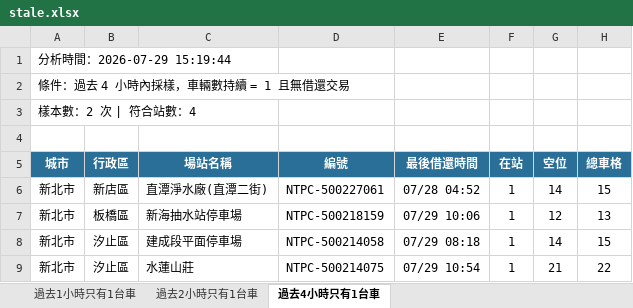
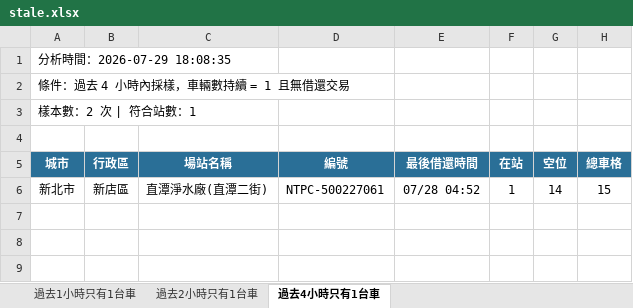
Before and after one commit to hippop3c/fixedbike, an Excel workbook: stale.xlsx, sheet 過去4小時只有1台車, drawn as a sheet; values as stored, in another font and other column widths than the file's, no borders; the diff names each change by its address in the sheet, - before the commit and + after, or states it on an @@ line.

```diff
--- a/stale.xlsx (sheet 過去4小時只有1台車)
+++ b/stale.xlsx (sheet 過去4小時只有1台車)
-A1 (城市): 分析時間：2026-07-29 15:19:44
+A1 (城市): 分析時間：2026-07-29 18:08:35
-A3 (城市): 樣本數：2 次 | 符合站數：4
+A3 (城市): 樣本數：2 次 | 符合站數：1
-row 7: 新北市 | 板橋區 | 新海抽水站停車場 | NTPC-500218159 | 07/29 10:06 | 1 | 12 | 13
-row 8: 新北市 | 汐止區 | 建成段平面停車場 | NTPC-500214058 | 07/29 08:18 | 1 | 14 | 15
-row 9: 新北市 | 汐止區 | 水蓮山莊 | NTPC-500214075 | 07/29 10:54 | 1 | 21 | 22
```
Also changed, not shown: sheet 過去1小時只有1台車, sheet 過去2小時只有1台車, 5 other files.
